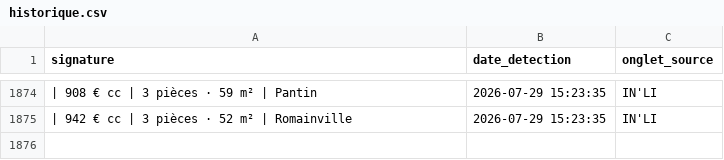
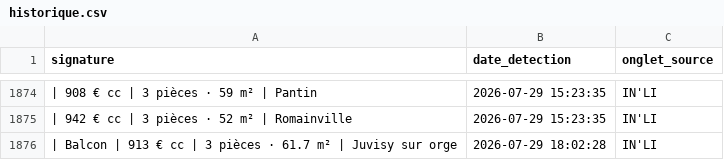
Before and after one commit to Yagalo2004/alin-bot, a CSV file: historique.csv, drawn as a sheet; only a part is shown, gaps mark what is left out; the diff names each change by its address in the sheet, - before the commit and + after, or states it on an @@ line.

Commit message:
Mise à jour des offres vues

```diff
--- a/historique.csv
+++ b/historique.csv
+row 1876: | Balcon | 913 € cc | 3 pièces · 61.7 m² | Juvisy sur orge | 2026-07-29 18:02:28 | IN'LI
```
